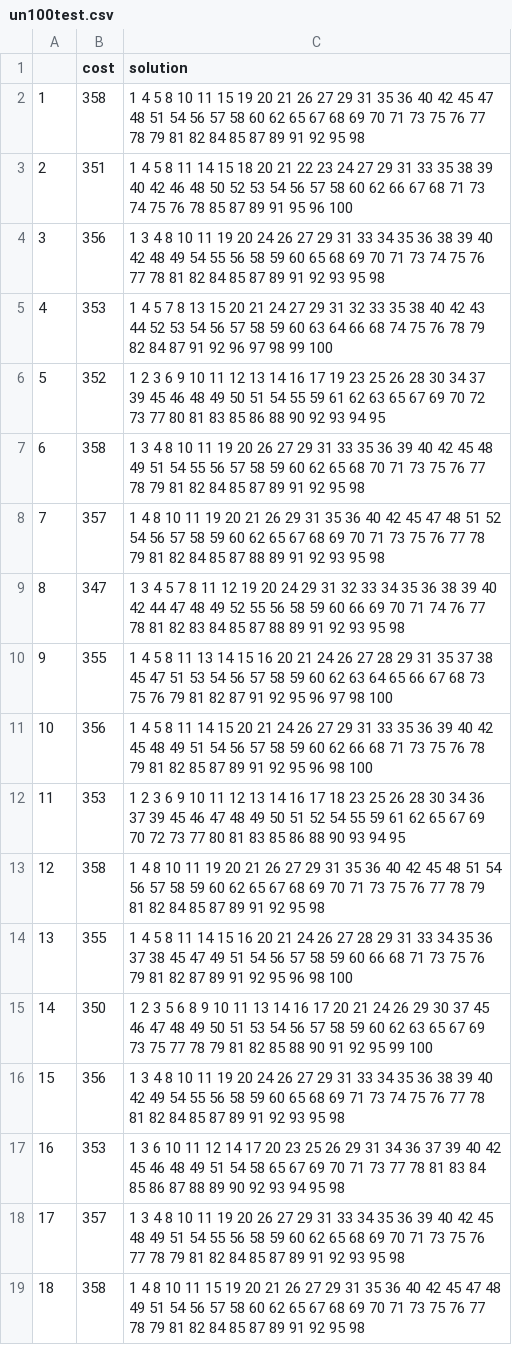
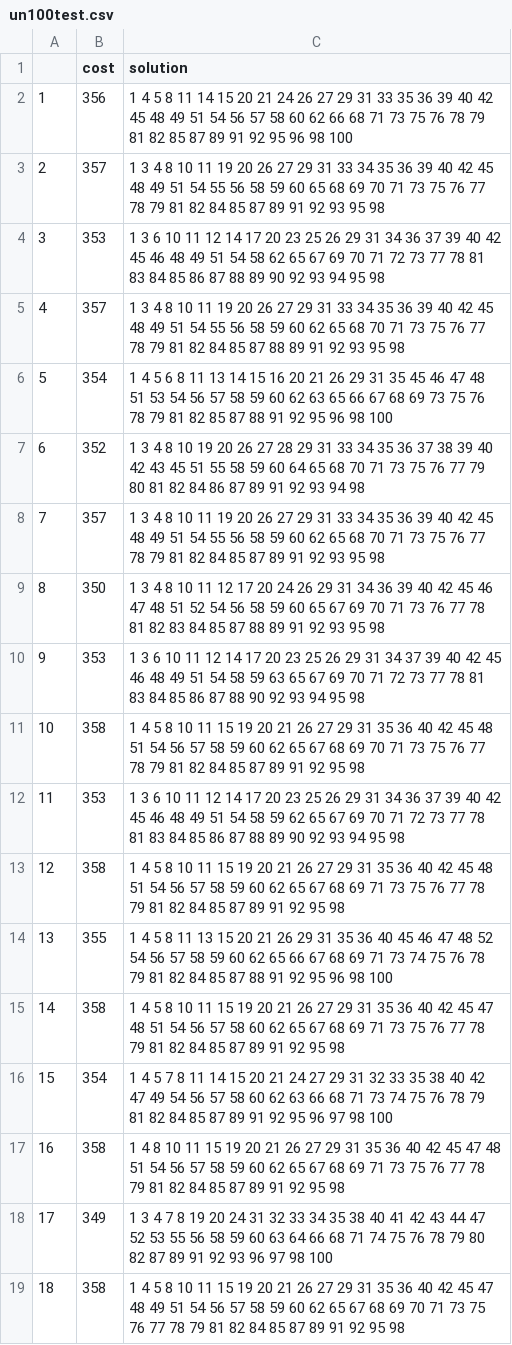
Before and after one commit to dapin1490/2023-1-algorithm-hybrid-GA, a CSV file: island-GA/res/un100test.csv, drawn as a sheet; only a part is shown; the diff covers the shown part only.

```diff
--- a/island-GA/res/un100test.csv
+++ b/island-GA/res/un100test.csv
@@ -1,19 +1,19 @@
 ,cost,solution
-1,358,1 4 5 8 10 11 15 19 20 21 26 27 29 31 35 36 40 42 45 47 48 51 54 56 57 58 60 62 65 67 68 69 70 71 73 75 76 77 78 79 81 82 84 85 87 89 91 92 95 98
-2,351,1 4 5 8 11 14 15 18 20 21 22 23 24 27 29 31 33 35 38 39 40 42 46 48 50 52 53 54 56 57 58 60 62 66 67 68 71 73 74 75 76 78 85 87 89 91 95 96 100
-3,356,1 3 4 8 10 11 19 20 24 26 27 29 31 33 34 35 36 38 39 40 42 48 49 54 55 56 58 59 60 65 68 69 70 71 73 74 75 76 77 78 81 82 84 85 87 89 91 92 93 95 98
-4,353,1 4 5 7 8 13 15 20 21 24 27 29 31 32 33 35 38 40 42 43 44 52 53 54 56 57 58 59 60 63 64 66 68 74 75 76 78 79 82 84 87 91 92 96 97 98 99 100
-5,352,1 2 3 6 9 10 11 12 13 14 16 17 19 23 25 26 28 30 34 37 39 45 46 48 49 50 51 54 55 59 61 62 63 65 67 69 70 72 73 77 80 81 83 85 86 88 90 92 93 94 95
-6,358,1 3 4 8 10 11 19 20 26 27 29 31 33 35 36 39 40 42 45 48 49 51 54 55 56 57 58 59 60 62 65 68 70 71 73 75 76 77 78 79 81 82 84 85 87 89 91 92 95 98
-7,357,1 4 8 10 11 19 20 21 26 29 31 35 36 40 42 45 47 48 51 52 54 56 57 58 59 60 62 65 67 68 69 70 71 73 75 76 77 78 79 81 82 84 85 87 88 89 91 92 93 95 98
-8,347,1 3 4 5 7 8 11 12 19 20 24 29 31 32 33 34 35 36 38 39 40 42 44 47 48 49 52 55 56 58 59 60 66 69 70 71 74 76 77 78 81 82 83 84 85 87 88 89 91 92 93 95 98
-9,355,1 4 5 8 11 13 14 15 16 20 21 24 26 27 28 29 31 35 37 38 45 47 51 53 54 56 57 58 59 60 62 63 64 65 66 67 68 73 75 76 79 81 82 87 91 92 95 96 97 98 100
-10,356,1 4 5 8 11 14 15 20 21 24 26 27 29 31 33 35 36 39 40 42 45 48 49 51 54 56 57 58 59 60 62 66 68 71 73 75 76 78 79 81 82 85 87 89 91 92 95 96 98 100
-11,353,1 2 3 6 9 10 11 12 13 14 16 17 18 23 25 26 28 30 34 36 37 39 45 46 47 48 49 50 51 52 54 55 59 61 62 65 67 69 70 72 73 77 80 81 83 85 86 88 90 93 94 95
-12,358,1 4 8 10 11 19 20 21 26 27 29 31 35 36 40 42 45 48 51 54 56 57 58 59 60 62 65 67 68 69 70 71 73 75 76 77 78 79 81 82 84 85 87 89 91 92 95 98
-13,355,1 4 5 8 11 14 15 16 20 21 24 26 27 28 29 31 33 34 35 36 37 38 45 47 49 51 54 56 57 58 59 60 66 68 71 73 75 76 79 81 82 87 89 91 92 95 96 98 100
-14,350,1 2 3 5 6 8 9 10 11 13 14 16 17 20 21 24 26 29 30 37 45 46 47 48 49 50 51 53 54 56 57 58 59 60 62 63 65 67 69 73 75 77 78 79 81 82 85 88 90 91 92 95 99 100
-15,356,1 3 4 8 10 11 19 20 24 26 27 29 31 33 34 35 36 38 39 40 42 49 54 55 56 58 59 60 65 68 69 71 73 74 75 76 77 78 81 82 84 85 87 89 91 92 93 95 98
-16,353,1 3 6 10 11 12 14 17 20 23 25 26 29 31 34 36 37 39 40 42 45 46 48 49 51 54 58 65 67 69 70 71 73 77 78 81 83 84 85 86 87 88 89 90 92 93 94 95 98
-17,357,1 3 4 8 10 11 19 20 26 27 29 31 33 34 35 36 39 40 42 45 48 49 51 54 55 56 58 59 60 62 65 68 69 70 71 73 75 76 77 78 79 81 82 84 85 87 89 91 92 93 95 98
-18,358,1 4 8 10 11 15 19 20 21 26 27 29 31 35 36 40 42 45 47 48 49 51 54 56 57 58 60 62 65 67 68 69 70 71 73 75 76 77 78 79 81 82 84 85 87 89 91 92 95 98
+1,356,1 4 5 8 11 14 15 20 21 24 26 27 29 31 33 35 36 39 40 42 45 48 49 51 54 56 57 58 60 62 66 68 71 73 75 76 78 79 81 82 85 87 89 91 92 95 96 98 100
+2,357,1 3 4 8 10 11 19 20 26 27 29 31 33 34 35 36 39 40 42 45 48 49 51 54 55 56 58 59 60 65 68 69 70 71 73 75 76 77 78 79 81 82 84 85 87 89 91 92 93 95 98
+3,353,1 3 6 10 11 12 14 17 20 23 25 26 29 31 34 36 37 39 40 42 45 46 48 49 51 54 58 62 65 67 69 70 71 72 73 77 78 81 83 84 85 86 87 88 89 90 92 93 94 95 98
+4,357,1 3 4 8 10 11 19 20 26 27 29 31 33 34 35 36 39 40 42 45 48 49 51 54 55 56 58 59 60 62 65 68 70 71 73 75 76 77 78 79 81 82 84 85 87 88 89 91 92 93 95 98
+5,354,1 4 5 6 8 11 13 14 15 16 20 21 26 29 31 35 45 46 47 48 51 53 54 56 57 58 59 60 62 63 65 66 67 68 69 73 75 76 78 79 81 82 85 87 88 91 92 95 96 98 100
+6,352,1 3 4 8 10 19 20 26 27 28 29 31 33 34 35 36 37 38 39 40 42 43 45 51 55 58 59 60 64 65 68 70 71 73 75 76 77 79 80 81 82 84 86 87 89 91 92 93 94 98
+7,357,1 3 4 8 10 11 19 20 26 27 29 31 33 34 35 36 39 40 42 45 48 49 51 54 55 56 58 59 60 62 65 68 70 71 73 75 76 77 78 79 81 82 84 85 87 89 91 92 93 95 98
+8,350,1 3 4 8 10 11 12 17 20 24 26 29 31 34 36 39 40 42 45 46 47 48 51 52 54 56 58 59 60 65 67 69 70 71 73 76 77 78 81 82 83 84 85 87 88 89 91 92 93 95 98
+9,353,1 3 6 10 11 12 14 17 20 23 25 26 29 31 34 37 39 40 42 45 46 48 49 51 54 58 59 63 65 67 69 70 71 72 73 77 78 81 83 84 85 86 87 88 90 92 93 94 95 98
+10,358,1 4 5 8 10 11 15 19 20 21 26 27 29 31 35 36 40 42 45 48 51 54 56 57 58 59 60 62 65 67 68 69 70 71 73 75 76 77 78 79 81 82 84 85 87 89 91 92 95 98
+11,353,1 3 6 10 11 12 14 17 20 23 25 26 29 31 34 36 37 39 40 42 45 46 48 49 51 54 58 59 62 65 67 69 70 71 72 73 77 78 81 83 84 85 86 87 88 89 90 92 93 94 95 98
+12,358,1 4 5 8 10 11 15 19 20 21 26 27 29 31 35 36 40 42 45 48 51 54 56 57 58 59 60 62 65 67 68 69 71 73 75 76 77 78 79 81 82 84 85 87 89 91 92 95 98
+13,355,1 4 5 8 11 13 15 20 21 26 29 31 35 36 40 45 46 47 48 52 54 56 57 58 59 60 62 65 66 67 68 69 71 73 74 75 76 78 79 81 82 84 85 87 88 91 92 95 96 98 100
+14,358,1 4 5 8 10 11 15 19 20 21 26 27 29 31 35 36 40 42 45 47 48 51 54 56 57 58 60 62 65 67 68 69 71 73 75 76 77 78 79 81 82 84 85 87 89 91 92 95 98
+15,354,1 4 5 7 8 11 14 15 20 21 24 27 29 31 32 33 35 38 40 42 47 49 54 56 57 58 60 62 63 66 68 71 73 74 75 76 78 79 81 82 84 85 87 89 91 92 95 96 97 98 100
+16,358,1 4 8 10 11 15 19 20 21 26 27 29 31 35 36 40 42 45 47 48 51 54 56 57 58 59 60 62 65 67 68 69 71 73 75 76 77 78 79 81 82 84 85 87 89 91 92 95 98
+17,349,1 3 4 7 8 19 20 24 31 32 33 34 35 38 40 41 42 43 44 47 52 53 55 56 58 59 60 63 64 66 68 71 74 75 76 78 79 80 82 87 89 91 92 93 96 97 98 100
+18,358,1 4 5 8 10 11 15 19 20 21 26 27 29 31 35 36 40 42 45 47 48 49 51 54 56 57 58 59 60 62 65 67 68 69 70 71 73 75 76 77 78 79 81 82 84 85 87 89 91 92 95 98
```
Also changed, not shown: 21 edited cells elsewhere in this file, island-GA/res/un50test.csv, island-GA/res/wc297test.csv, 6 other files.
